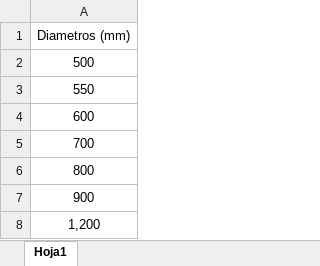
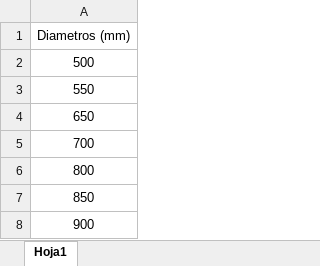
Before and after one commit to me1lopig/CalculoPilotes, an Excel workbook: datos_pilotes.xlsx, sheet Hoja1, drawn as a sheet; values as stored, in another font and other column widths than the file's, no borders; removed rows and columns are numbered as before the commit, all else as after; the diff names each change by its address in the sheet, - before the commit and + after, or states it on an @@ line.

```diff
--- a/datos_pilotes.xlsx (sheet Hoja1)
+++ b/datos_pilotes.xlsx (sheet Hoja1)
-A4: 600
+A4: 650
+row 7: 850
-row 8: 1,200
```
Also changed, not shown: datos_terreno.xlsx, 5 other files.
